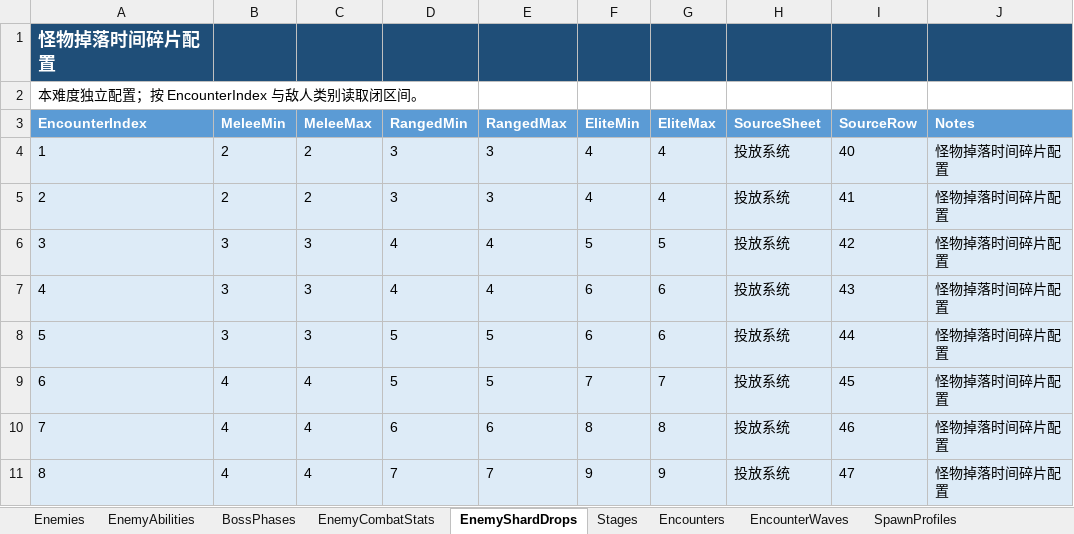
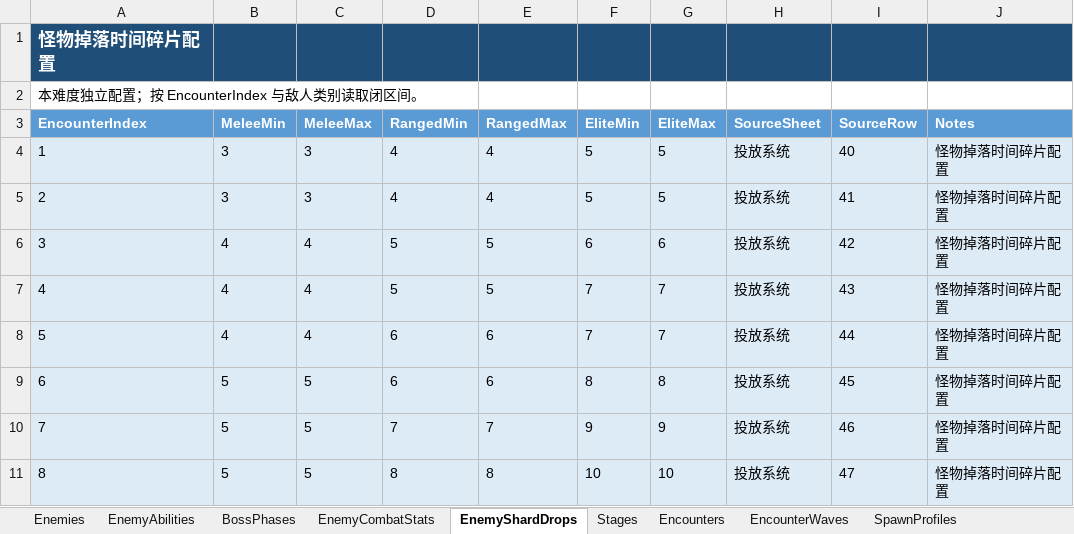
Before and after one commit to lyouduan/ReEcho, an Excel workbook: Design/Data/ReEchoDifficultyParty.xlsx, sheet EnemyShardDrops, drawn as a sheet; values as stored, in another font and other column widths than the file's, no borders; table styles not drawn; the diff names each change by its address in the sheet, - before the commit and + after, or states it on an @@ line.

```diff
--- a/Design/Data/ReEchoDifficultyParty.xlsx (sheet EnemyShardDrops)
+++ b/Design/Data/ReEchoDifficultyParty.xlsx (sheet EnemyShardDrops)
-B4:B5 (MeleeMin): 2
+B4:B5 (MeleeMin): 3
-C4:C5 (MeleeMax): 2
+C4:C5 (MeleeMax): 3
-D4:D5 (RangedMin): 3
+D4:D5 (RangedMin): 4
-E4:E5 (RangedMax): 3
+E4:E5 (RangedMax): 4
-F4:F5 (EliteMin): 4
+F4:F5 (EliteMin): 5
-G4:G5 (EliteMax): 4
+G4:G5 (EliteMax): 5
-B6:B8 (MeleeMin): 3
+B6:B8 (MeleeMin): 4
-C6:C8 (MeleeMax): 3
+C6:C8 (MeleeMax): 4
-D6:D7 (RangedMin): 4
+D6:D7 (RangedMin): 5
-E6:E7 (RangedMax): 4
+E6:E7 (RangedMax): 5
-F6 (EliteMin): 5
+F6 (EliteMin): 6
-G6 (EliteMax): 5
+G6 (EliteMax): 6
-F7:F8 (EliteMin): 6
+F7:F8 (EliteMin): 7
-G7:G8 (EliteMax): 6
+G7:G8 (EliteMax): 7
-D8:D9 (RangedMin): 5
+D8:D9 (RangedMin): 6
-E8:E9 (RangedMax): 5
+E8:E9 (RangedMax): 6
-B9:B11 (MeleeMin): 4
+B9:B11 (MeleeMin): 5
-C9:C11 (MeleeMax): 4
+C9:C11 (MeleeMax): 5
-F9 (EliteMin): 7
+F9 (EliteMin): 8
-G9 (EliteMax): 7
+G9 (EliteMax): 8
-D10 (RangedMin): 6
+D10 (RangedMin): 7
-E10 (RangedMax): 6
+E10 (RangedMax): 7
-F10 (EliteMin): 8
+F10 (EliteMin): 9
-G10 (EliteMax): 8
+G10 (EliteMax): 9
-D11 (RangedMin): 7
+D11 (RangedMin): 8
-E11 (RangedMax): 7
+E11 (RangedMax): 8
-F11 (EliteMin): 9
+F11 (EliteMin): 10
-G11 (EliteMax): 9
+G11 (EliteMax): 10
```
Also changed, not shown: sheet EncounterWaves, sheet EnemyCombatStats, sheet Encounters, sheet Enemies, sheet BossPhases, Design/Data/ReEchoDifficultyNightmare.xlsx, 12 other files.
